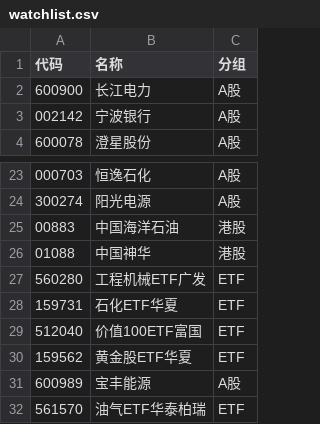
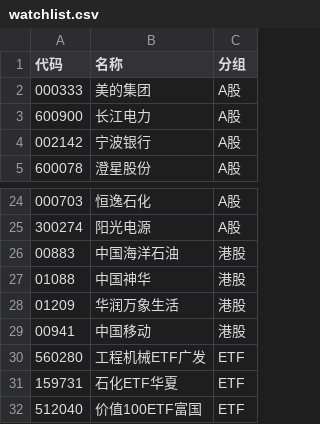
Before and after one commit to caihuanchao/strategy-bolling-bands, a CSV file: watchlist.csv, drawn as a sheet; only a part is shown, gaps mark what is left out; the shorter side is filled out with more unchanged rows.

Commit message:
docs: update watchlist

```diff
--- a/watchlist.csv
+++ b/watchlist.csv
@@ -1,2 +1,3 @@
 代码	名称	分组
+000333	美的集团	A股
 600900	长江电力	A股
@@ -26,2 +27,4 @@
 01088	中国神华	港股
+01209	华润万象生活	港股
+00941	中国移动	港股
 560280	工程机械ETF广发	ETF
```
